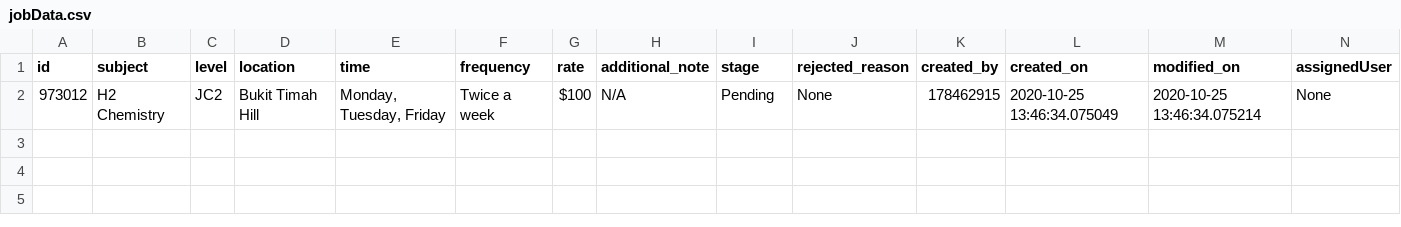
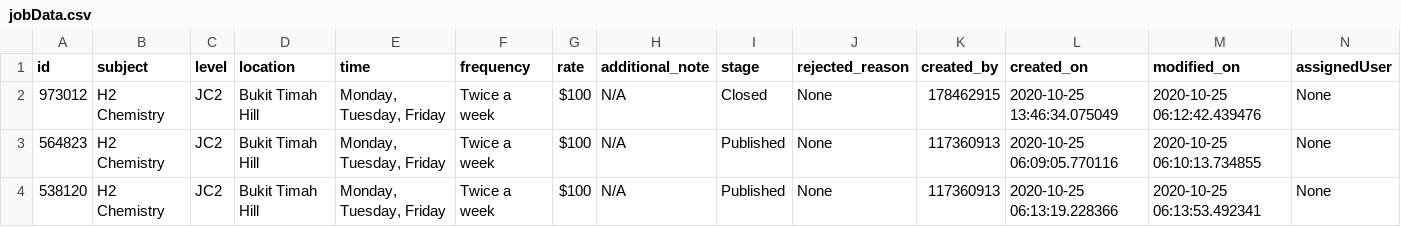
Before and after one commit to itchybumDev/EmployMeBot, a CSV file: db/jobData.csv, drawn as a sheet; only a part is shown; rows hold the shown columns only; the diff names each change by its address in the sheet, - before the commit and + after, or states it on an @@ line.

```diff
--- a/db/jobData.csv
+++ b/db/jobData.csv
-I2 (stage): Pending
+I2 (stage): Closed
-M2 (modified_on): 2020-10-25 13:46:34.075214
+M2 (modified_on): 2020-10-25 06:12:42.439476
+row 3: 564823 | H2 Chemistry | JC2 | Bukit Timah Hill | Monday, Tuesday, Friday | Twice a week | $100 | N/A | Published | None | 117360913 | 2020-10-25 06:09:05.770116 | 2020-10-25 06:10:13.734855 | None
+row 4: 538120 | H2 Chemistry | JC2 | Bukit Timah Hill | Monday, Tuesday, Friday | Twice a week | $100 | N/A | Published | None | 117360913 | 2020-10-25 06:13:19.228366 | 2020-10-25 06:13:53.492341 | None
```
Also changed, not shown: 4 other files.
